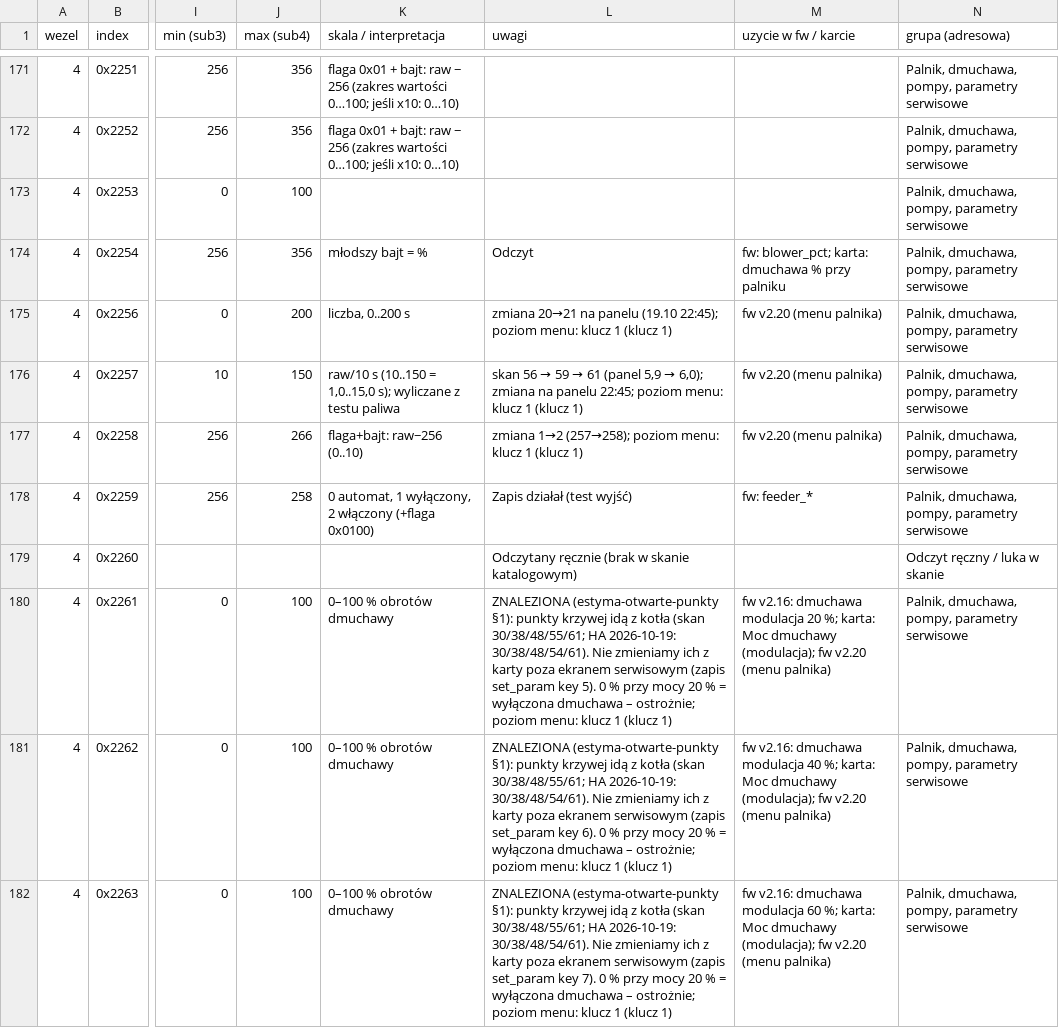
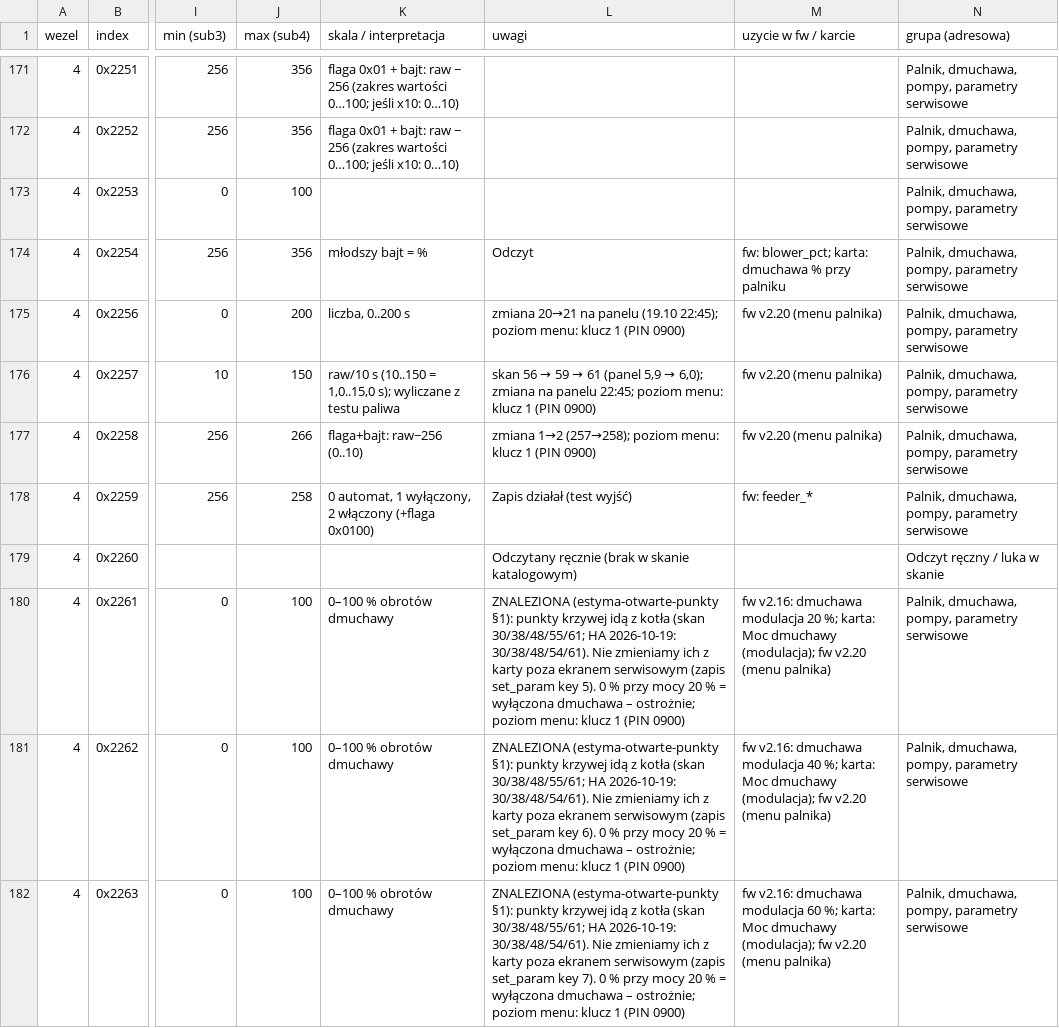
Before and after one commit to GieOeRZet/Igneo-CAN, a CSV file: docs/rejestry/igneo-katalog-calosc.csv, drawn as a sheet; only a part is shown, gaps mark what is left out; the diff covers the shown part only; the diff names each change by its address in the sheet, - before the commit and + after, or states it on an @@ line.

```diff
--- a/docs/rejestry/igneo-katalog-calosc.csv
+++ b/docs/rejestry/igneo-katalog-calosc.csv
-L175 (uwagi): …klucz 1 (klucz 1)
+L175 (uwagi): …klucz 1 (PIN 0900)
-L176 (uwagi): …klucz 1 (klucz 1)
+L176 (uwagi): …klucz 1 (PIN 0900)
-L177 (uwagi): …klucz 1 (klucz 1)
+L177 (uwagi): …klucz 1 (PIN 0900)
-L180 (uwagi): …klucz 1 (klucz 1)
+L180 (uwagi): …klucz 1 (PIN 0900)
-L181 (uwagi): …klucz 1 (klucz 1)
+L181 (uwagi): …klucz 1 (PIN 0900)
-L182 (uwagi): …klucz 1 (klucz 1)
+L182 (uwagi): …klucz 1 (PIN 0900)
```
Also changed, not shown: 21 edited cells elsewhere in this file, 3 other files.
